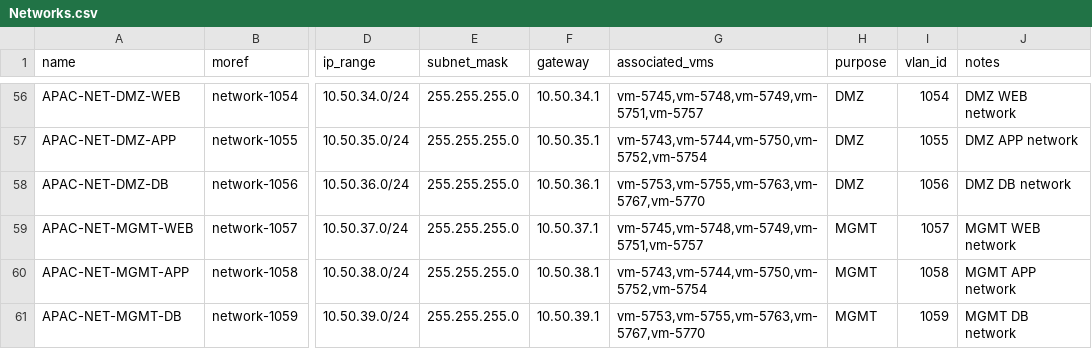
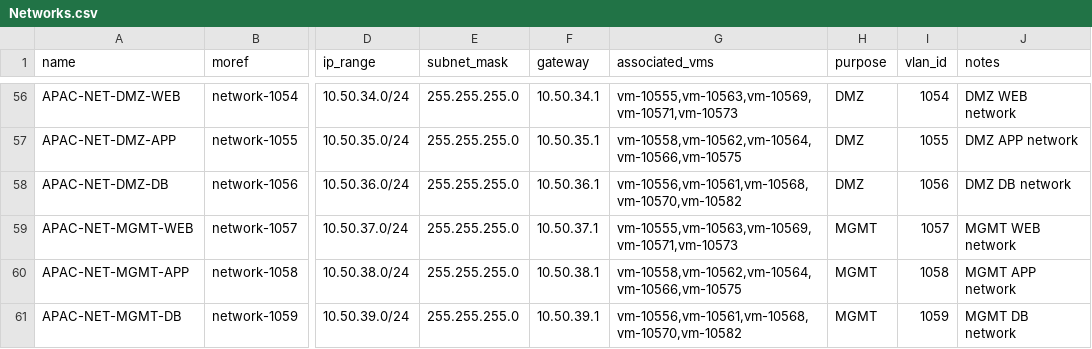
Before and after one commit to lambda-m/DataForge, a CSV file: vsphere-data/Networks.csv, drawn as a sheet; only a part is shown, gaps mark what is left out; the diff covers the shown part only; the diff names each change by its address in the sheet, - before the commit and + after, or states it on an @@ line.

```diff
--- a/vsphere-data/Networks.csv
+++ b/vsphere-data/Networks.csv
-G56 (associated_vms): vm-5745,vm-5748,vm-5749,vm-5751,vm-5757
+G56 (associated_vms): vm-10555,vm-10563,vm-10569,vm-10571,vm-10573
-G57 (associated_vms): vm-5743,vm-5744,vm-5750,vm-5752,vm-5754
+G57 (associated_vms): vm-10558,vm-10562,vm-10564,vm-10566,vm-10575
-G58 (associated_vms): vm-5753,vm-5755,vm-5763,vm-5767,vm-5770
+G58 (associated_vms): vm-10556,vm-10561,vm-10568,vm-10570,vm-10582
-G59 (associated_vms): vm-5745,vm-5748,vm-5749,vm-5751,vm-5757
+G59 (associated_vms): vm-10555,vm-10563,vm-10569,vm-10571,vm-10573
-G60 (associated_vms): vm-5743,vm-5744,vm-5750,vm-5752,vm-5754
+G60 (associated_vms): vm-10558,vm-10562,vm-10564,vm-10566,vm-10575
-G61 (associated_vms): vm-5753,vm-5755,vm-5763,vm-5767,vm-5770
+G61 (associated_vms): vm-10556,vm-10561,vm-10568,vm-10570,vm-10582
```
Also changed, not shown: 54 edited cells elsewhere in this file, vsphere-data/DatastoreClusters.csv, vsphere-data/PortGroups.csv, 11 other files.
